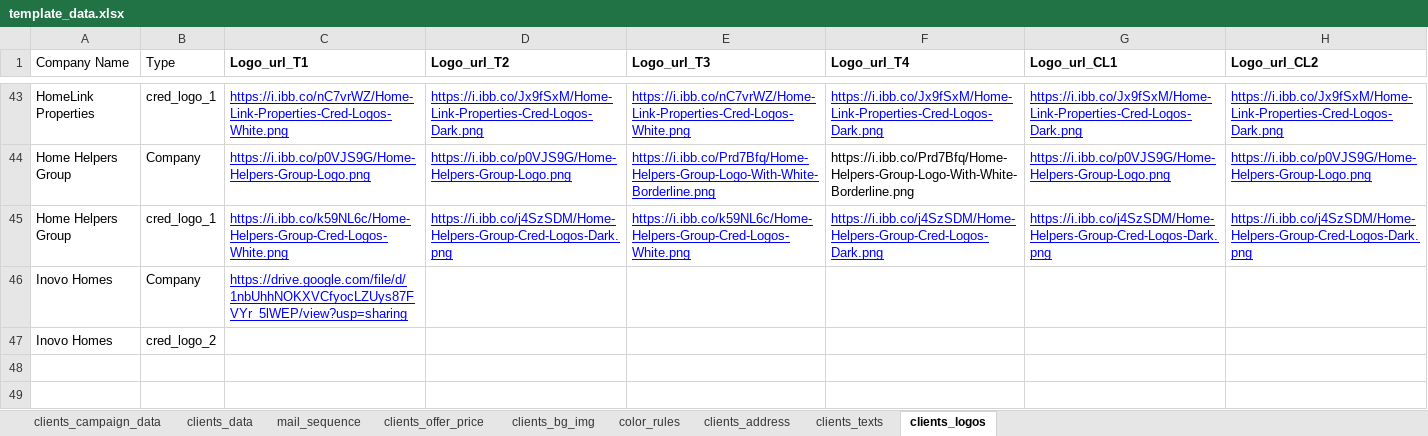
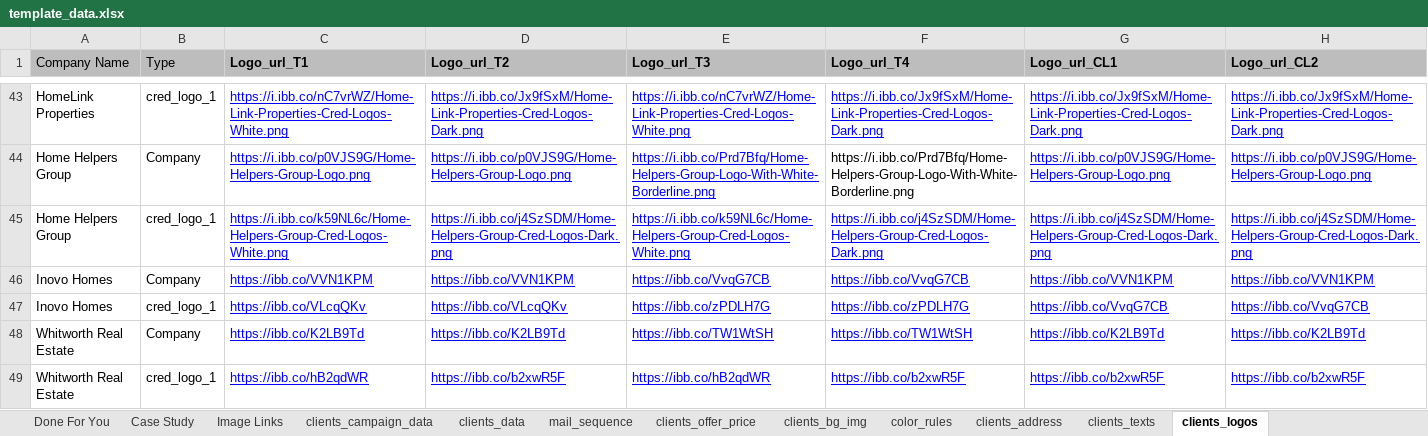
Before and after one commit to ignacioaraya1995/direct_mail_V2, an Excel workbook: input/template_data.xlsx, sheet clients_logos, drawn as a sheet; only a part is shown, gaps mark what is left out; values as stored, in another font and other column widths than the file's, no borders; charts and pictures and table styles not drawn; removed rows and columns are numbered as before the commit, all else as after; the diff names each change by its address in the sheet, - before the commit and + after, or states it on an @@ line.

```diff
--- a/input/template_data.xlsx (sheet clients_logos)
+++ b/input/template_data.xlsx (sheet clients_logos)
+sheet tab: Done For You
+sheet tab: Case Study
+sheet tab: Image Links
-A1:H1 fill: none
+A1:H1 fill: #BDBDBD
-row 46: Inovo Homes | Company | https://drive.google.com/file/d/1nbUhhNOKXVCfyocLZUys87FVYr_5lWEP/view?usp=sharing
-row 47: Inovo Homes | cred_logo_2
+row 46: Inovo Homes | Company | https://ibb.co/VVN1KPM | https://ibb.co/VVN1KPM | https://ibb.co/VvqG7CB | https://ibb.co/VvqG7CB | https://ibb.co/VVN1KPM | https://ibb.co/VVN1KPM
+row 47: Inovo Homes | cred_logo_1 | https://ibb.co/VLcqQKv | https://ibb.co/VLcqQKv | https://ibb.co/zPDLH7G | https://ibb.co/zPDLH7G | https://ibb.co/VvqG7CB | https://ibb.co/VvqG7CB
+row 48: Whitworth Real Estate | Company | https://ibb.co/K2LB9Td | https://ibb.co/K2LB9Td | https://ibb.co/TW1WtSH | https://ibb.co/TW1WtSH | https://ibb.co/K2LB9Td | https://ibb.co/K2LB9Td
+row 49: Whitworth Real Estate | cred_logo_1 | https://ibb.co/hB2qdWR | https://ibb.co/b2xwR5F | https://ibb.co/hB2qdWR | https://ibb.co/b2xwR5F | https://ibb.co/b2xwR5F | https://ibb.co/b2xwR5F
```
Also changed, not shown: sheet clients_texts, sheet color_rules, sheet clients_data, sheet clients_bg_img, sheet mail_sequence, sheet clients_address, 2 more sheets, other sheet tabs, charts or pictures, 6 other files.
